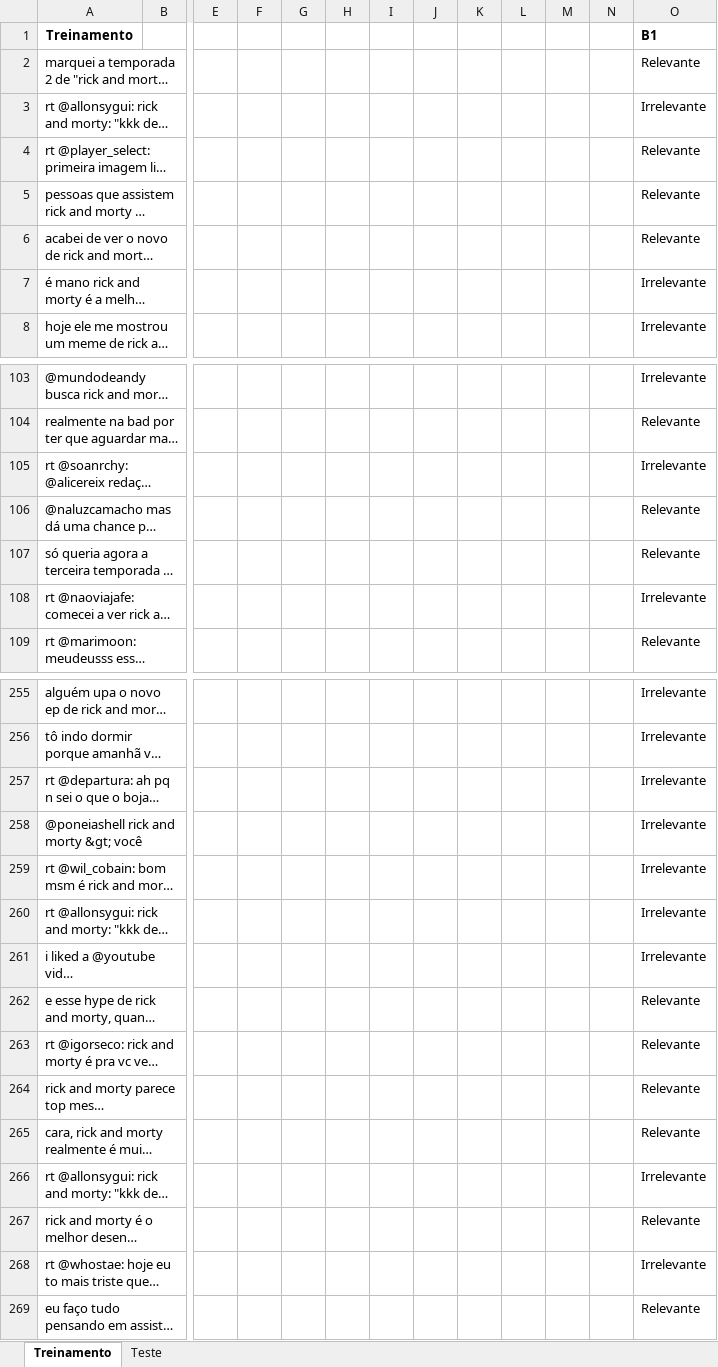
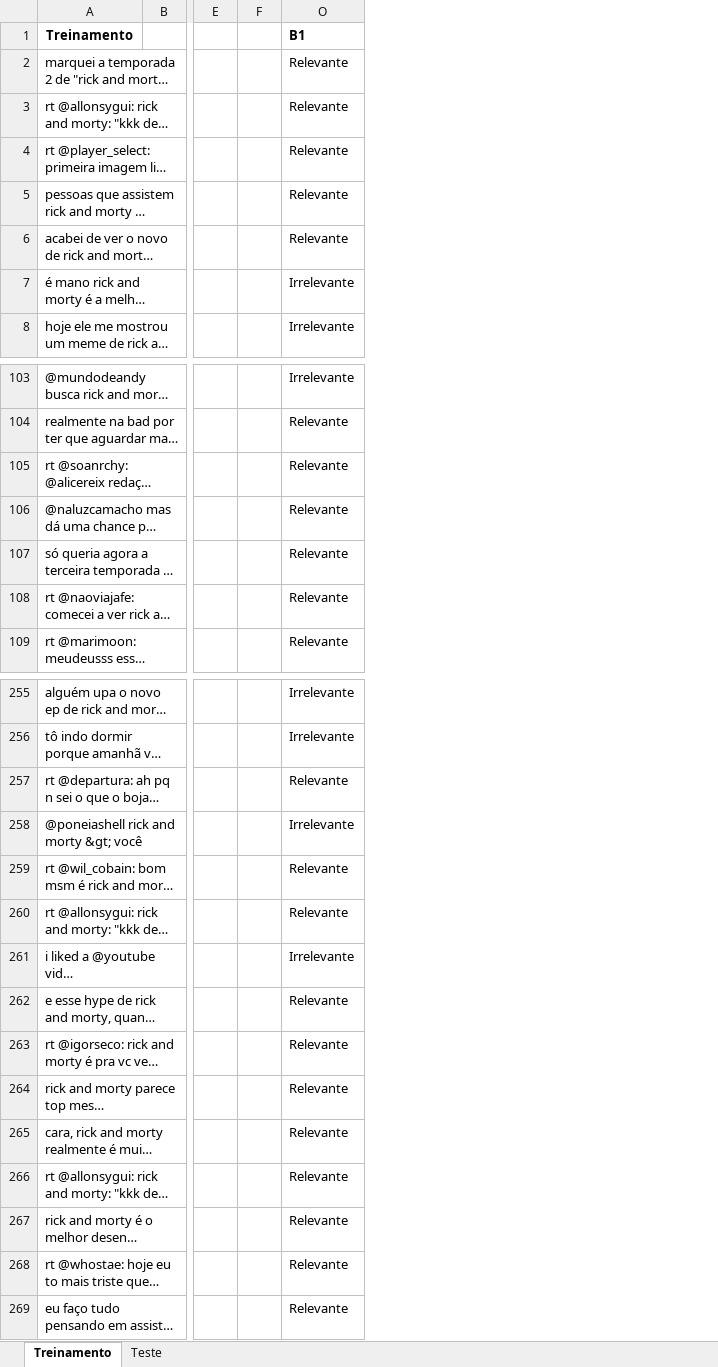
Before and after one commit to CarlosCherto/Ciencia-dos-Dados, an Excel workbook: Projeto 2/Rick_and_Morty.xlsx, sheet Treinamento, drawn as a sheet; only a part is shown, gaps mark what is left out; long unchanged cells end in …; values as stored, in another font and other column widths than the file's, no borders; the diff covers the shown part only; the diff names each change by its address in the sheet, - before the commit and + after, or states it on an @@ line.

```diff
--- a/Projeto 2/Rick_and_Morty.xlsx (sheet Treinamento)
+++ b/Projeto 2/Rick_and_Morty.xlsx (sheet Treinamento)
@@ column G hidden, empty @@
@@ column H hidden, empty @@
@@ column I hidden, empty @@
@@ column J hidden, empty @@
@@ column K hidden, empty @@
@@ column L hidden, empty @@
@@ column M hidden, empty @@
@@ column N hidden, empty @@
-O3 (B1): Irrelevante
+O3 (B1): Relevante
-O105 (B1): Irrelevante
+O105 (B1): Relevante
-O108 (B1): Irrelevante
+O108 (B1): Relevante
-O257 (B1): Irrelevante
+O257 (B1): Relevante
-O259:O260 (B1): Irrelevante
+O259:O260 (B1): Relevante
-O266 (B1): Irrelevante
+O266 (B1): Relevante
-O268 (B1): Irrelevante
+O268 (B1): Relevante
```
Also changed, not shown: 17 edited cells elsewhere in this sheet, sheet Teste, 1 other file.
